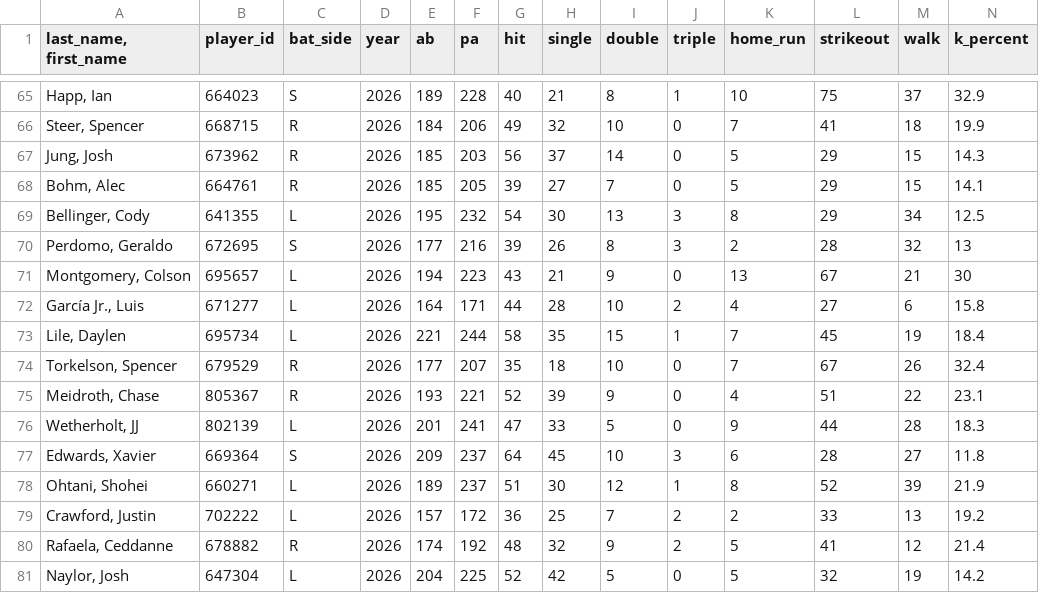
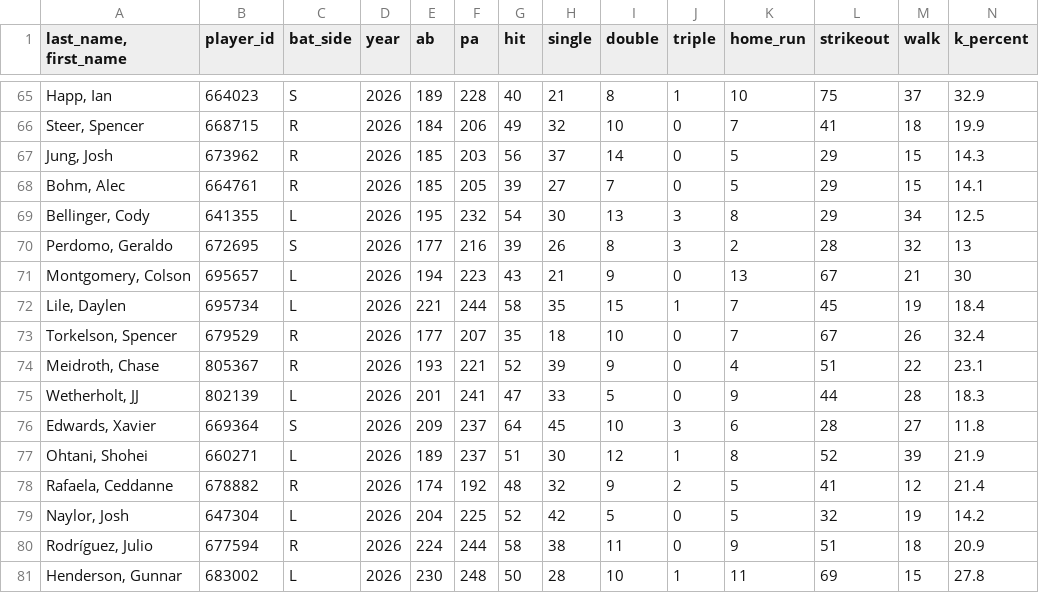
Before and after one commit to Mrbets850/mlb-data-app, a CSV file: Data:savant_batters.csv.csv, drawn as a sheet; only a part is shown, gaps mark what is left out; the shorter side is filled out with more unchanged rows; rows hold the shown columns only; the diff names each change by its address in the sheet, - before the commit and + after, or states it on an @@ line.

Commit message:
Auto-refresh Savant data 2026-05-28 14:29Z

```diff
--- a/Data:savant_batters.csv.csv
+++ b/Data:savant_batters.csv.csv
-row 72: García Jr., Luis | 671277 | L | 2026 | 164 | 171 | 44 | 28 | 10 | 2 | 4 | 27 | 6 | 15.8
-row 79: Crawford, Justin | 702222 | L | 2026 | 157 | 172 | 36 | 25 | 7 | 2 | 2 | 33 | 13 | 19.2
```
Also changed, not shown: Data:savant_bat_tracking.csv, Data:savant_pitcher_stats.csv, 1 other file.
